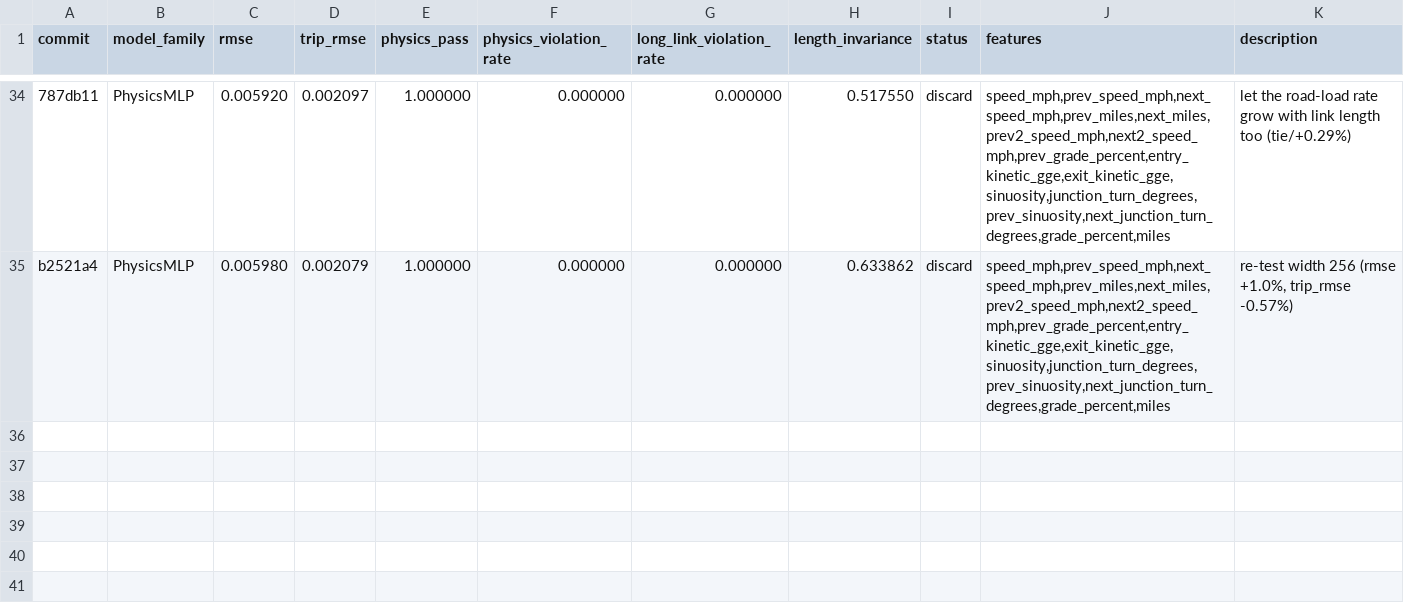
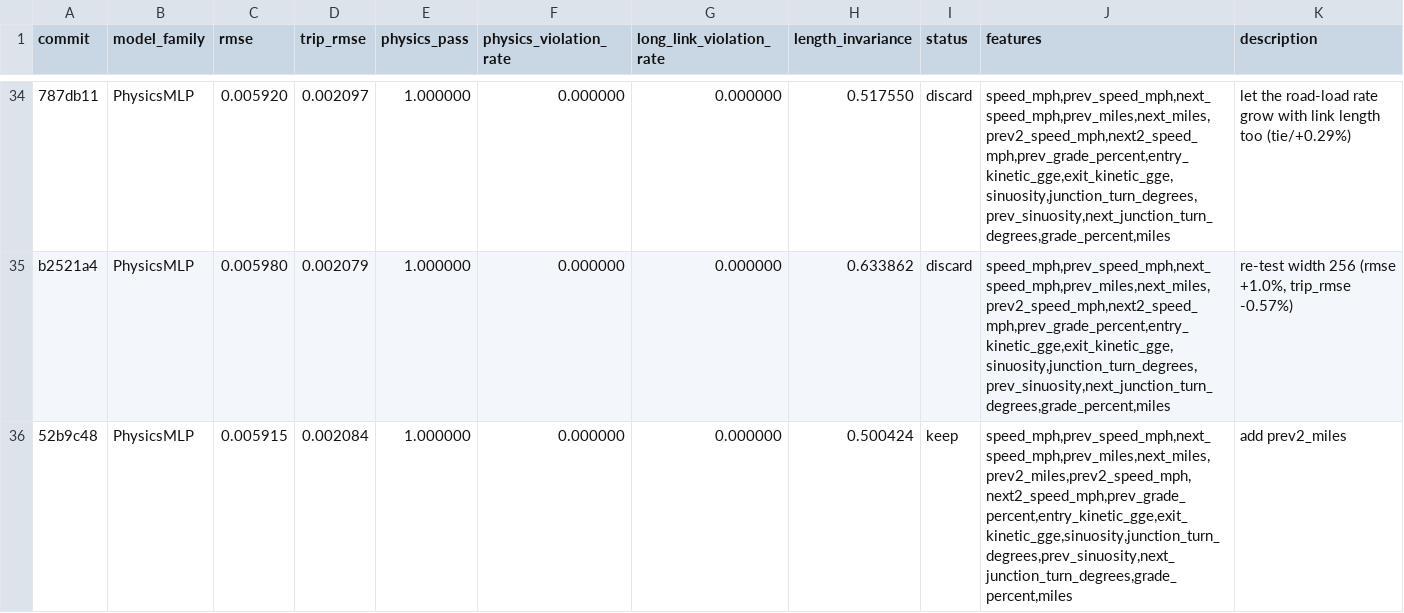
Before and after one commit to NatLabRockies/teta-autoresearch-powertrain, a TSV file: results/results-bev-aug31.tsv, drawn as a sheet; only a part is shown, gaps mark what is left out; the diff names each change by its address in the sheet, - before the commit and + after, or states it on an @@ line.

Commit message:
log exp34: rmse 0.005915, trip_rmse 0.002084

```diff
--- a/results/results-bev-aug31.tsv
+++ b/results/results-bev-aug31.tsv
+row 36: 52b9c48 | PhysicsMLP | 0.005915 | 0.002084 | 1.000000 | 0.000000 | 0.000000 | 0.500424 | keep | speed_mph,prev_speed_mph,next_speed_mph,prev_miles,next_miles,prev2_miles,prev2_speed_mph,next2_speed_mph,prev_grade_percent,entry_kinetic_gge,exit_kinetic_gge,sinuosity,junction_turn_degrees,prev_sinuosity,next_junction_turn_degrees,grade_percent,miles | add prev2_miles
```
Also changed, not shown: 2 other files.
